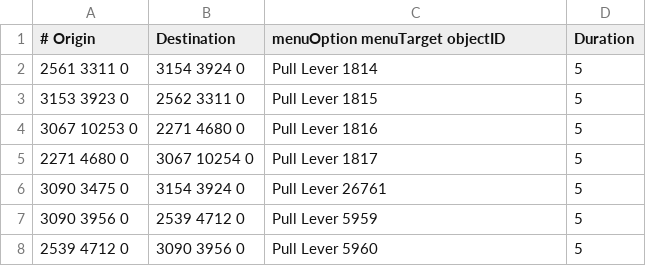
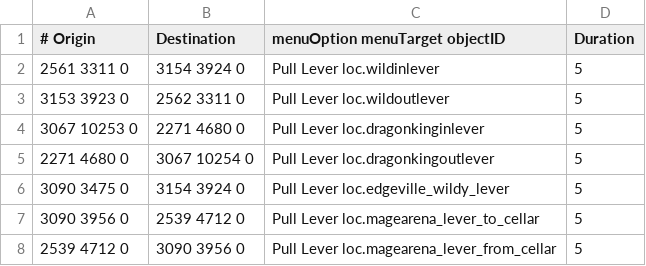
Before and after one commit to OpenRune/OpenRune-Server, a TSV file: content/travel/map-transports/src/main/resources/transports/teleportation_levers.tsv, drawn as a sheet.

```diff
--- a/content/travel/map-transports/src/main/resources/transports/teleportation_levers.tsv
+++ b/content/travel/map-transports/src/main/resources/transports/teleportation_levers.tsv
@@ -1,8 +1,8 @@
 # Origin	Destination	menuOption menuTarget objectID	Duration
-2561 3311 0	3154 3924 0	Pull Lever 1814	5
-3153 3923 0	2562 3311 0	Pull Lever 1815	5
-3067 10253 0	2271 4680 0	Pull Lever 1816	5
-2271 4680 0	3067 10254 0	Pull Lever 1817	5
-3090 3475 0	3154 3924 0	Pull Lever 26761	5
-3090 3956 0	2539 4712 0	Pull Lever 5959	5
-2539 4712 0	3090 3956 0	Pull Lever 5960	5
+2561 3311 0	3154 3924 0	Pull Lever loc.wildinlever	5
+3153 3923 0	2562 3311 0	Pull Lever loc.wildoutlever	5
+3067 10253 0	2271 4680 0	Pull Lever loc.dragonkinginlever	5
+2271 4680 0	3067 10254 0	Pull Lever loc.dragonkingoutlever	5
+3090 3475 0	3154 3924 0	Pull Lever loc.edgeville_wildy_lever	5
+3090 3956 0	2539 4712 0	Pull Lever loc.magearena_lever_to_cellar	5
+2539 4712 0	3090 3956 0	Pull Lever loc.magearena_lever_from_cellar	5
```
Also changed, not shown: content/travel/map-transports/src/main/resources/transports/teleportation_portals.tsv, 18 other files.
